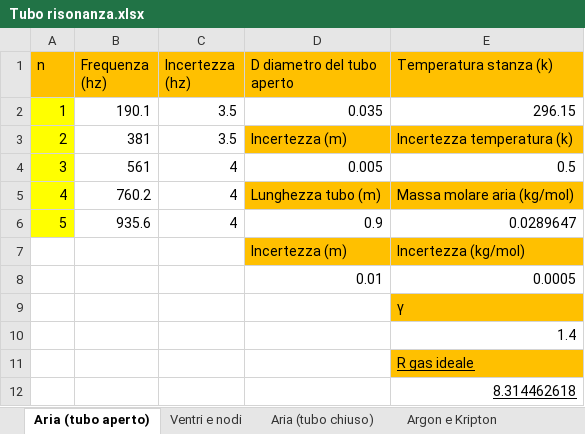
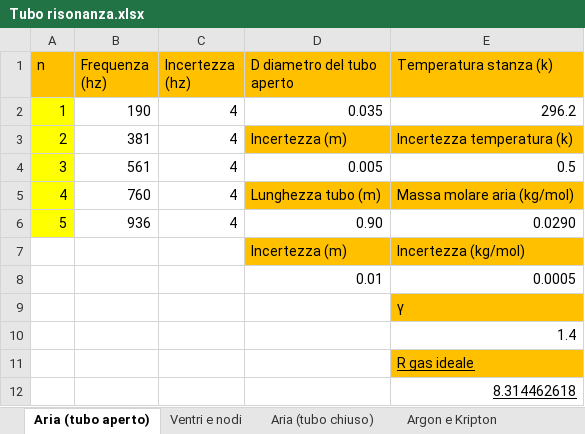
Before and after one commit to matteodeclich/Esperienze-in-laboratorio, an Excel workbook: Tubo risonanza.xlsx, sheet Aria (tubo aperto), drawn as a sheet; values as stored, in another font and other column widths than the file's, no borders; the diff names each change by its address in the sheet, - before the commit and + after, or states it on an @@ line.

Commit message:
Aggiornamento tubo

```diff
--- a/Tubo risonanza.xlsx (sheet Aria (tubo aperto))
+++ b/Tubo risonanza.xlsx (sheet Aria (tubo aperto))
-B2 (Frequenza (hz)): 190.1
+B2 (Frequenza (hz)): 190
-C2:C3 (Incertezza (hz)): 3.5
+C2:C3 (Incertezza (hz)): 4
-E2 (Temperatura stanza (k)): 296.15
+E2 (Temperatura stanza (k)): 296.2
-B5 (Frequenza (hz)): 760.2
+B5 (Frequenza (hz)): 760
-B6 (Frequenza (hz)): 935.6
+B6 (Frequenza (hz)): 936
-D6 (D diametro del tubo aperto): 0.9
+D6 (D diametro del tubo aperto): 0.90
-E6 (Temperatura stanza (k)): 0.0289647
+E6 (Temperatura stanza (k)): 0.0290
```
Also changed, not shown: sheet Onde quadre-riflessione, sheet Aria 2 (tubo chiuso), sheet Ventri e nodi, sheet Aria (tubo chiuso), sheet Argon e kripton 2, sheet Argon e Kripton, other sheet tabs, Banco ottico.xlsx, Coulomb.xlsx, 2 other files.
